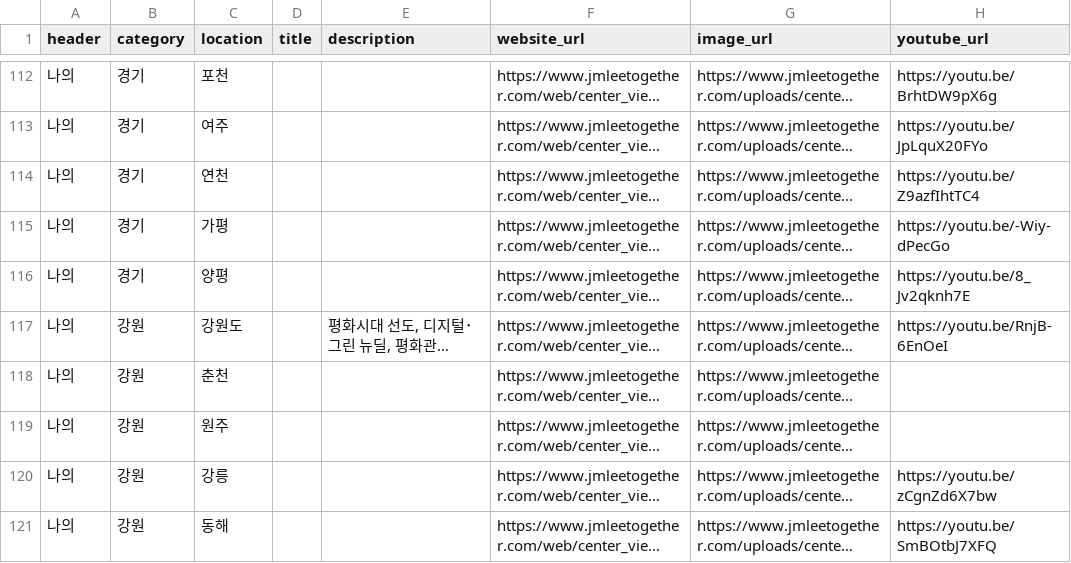
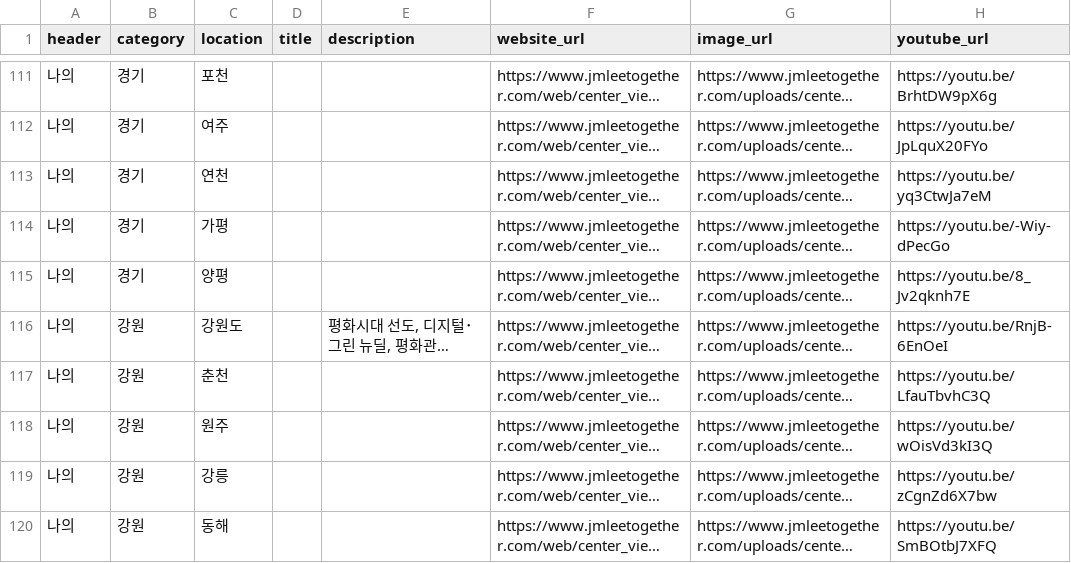
Before and after one commit to p4u-jm/p4u-jm.github.io, a CSV file: data/pledges_region.csv, drawn as a sheet; only a part is shown, gaps mark what is left out; long unchanged cells end in …; addresses are those after the commit; the diff covers the shown part only; the diff names each change by its address in the sheet, - before the commit and + after, or states it on an @@ line.

```diff
--- a/data/pledges_region.csv
+++ b/data/pledges_region.csv
-H113 (youtube_url): https://youtu.be/Z9azfIhtTC4
+H113 (youtube_url): https://youtu.be/yq3CtwJa7eM
-H117 (youtube_url): (empty)
+H117 (youtube_url): https://youtu.be/LfauTbvhC3Q
-H118 (youtube_url): (empty)
+H118 (youtube_url): https://youtu.be/wOisVd3kI3Q
```
Also changed, not shown: 1 removed row and 37 edited cells elsewhere in this file, data/pledges_interest.csv.
